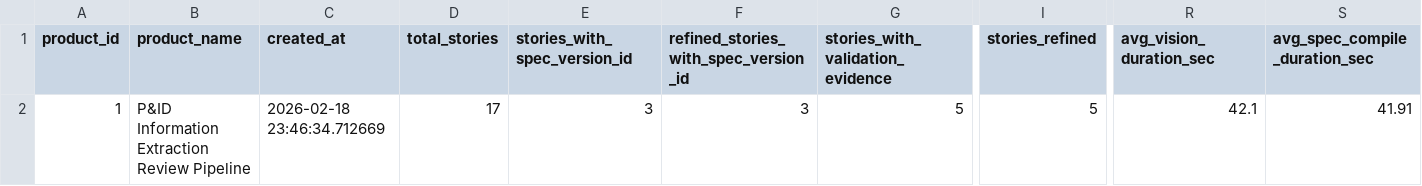
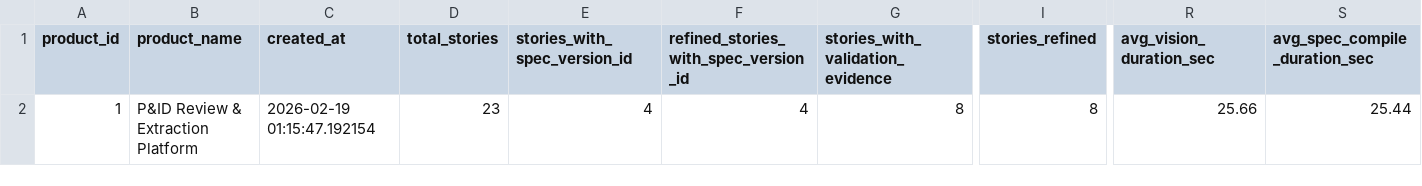
Before and after one commit to arduinitavares/project_tcc, a CSV file: artifacts/query_results/products_metrics.csv, drawn as a sheet; only a part is shown, gaps mark what is left out; the diff covers the shown part only; the diff names each change by its address in the sheet, - before the commit and + after, or states it on an @@ line.

```diff
--- a/artifacts/query_results/products_metrics.csv
+++ b/artifacts/query_results/products_metrics.csv
-B2 (product_name): P&ID Information Extraction Review Pipeline
+B2 (product_name): P&ID Review & Extraction Platform
-C2 (created_at): 2026-02-18 23:46:34.712669
+C2 (created_at): 2026-02-19 01:15:47.192154
-D2 (total_stories): 17
+D2 (total_stories): 23
-E2 (stories_with_spec_version_id): 3
+E2 (stories_with_spec_version_id): 4
-F2: 3
+F2: 4
-G2 (stories_with_validation_evidence): 5
+G2 (stories_with_validation_evidence): 8
-I2 (stories_refined): 5
+I2 (stories_refined): 8
-R2 (avg_vision_duration_sec): 42.1
+R2 (avg_vision_duration_sec): 25.66
-S2 (avg_spec_compile_duration_sec): 41.91
+S2 (avg_spec_compile_duration_sec): 25.44
```
Also changed, not shown: 5 edited cells elsewhere in this file, artifacts/metrics_summary.csv, artifacts/query_results/workflow_events_summary.csv, 13 other files.
